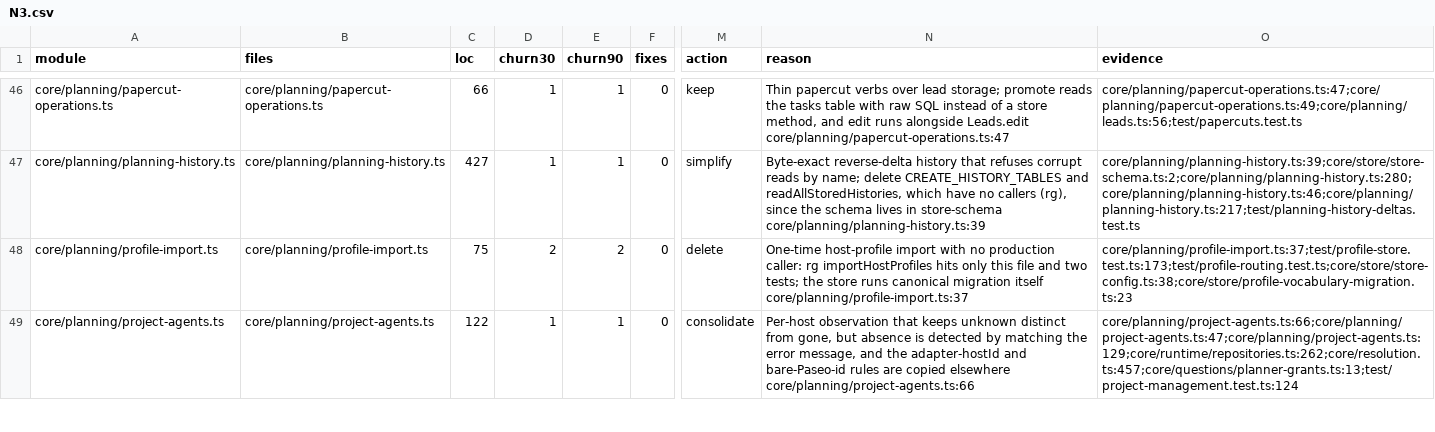
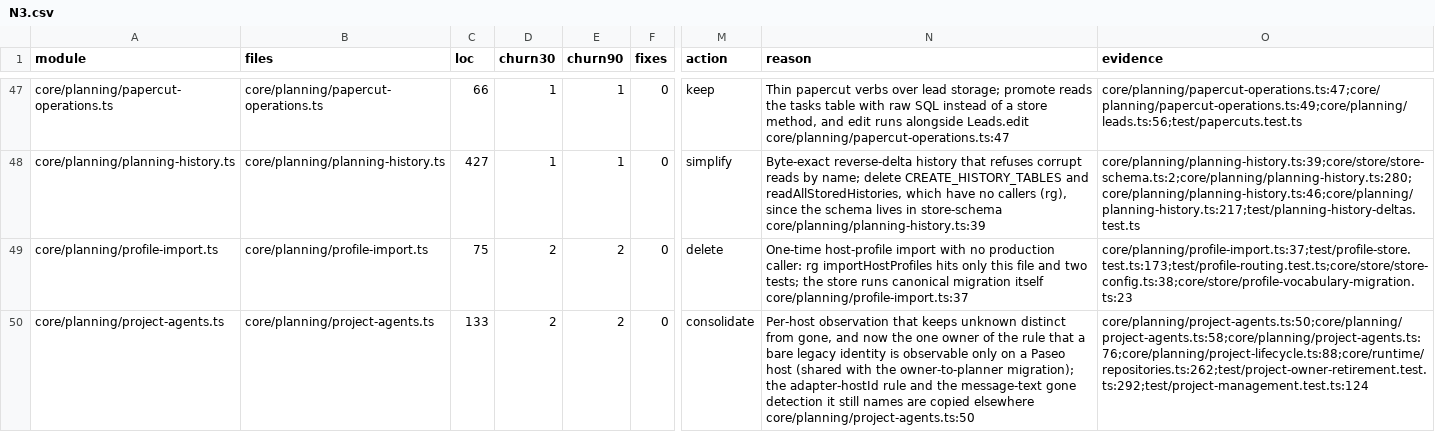
Before and after one commit to inflatable-cookie/nucleus, a CSV file: docs/knowledge/quality/code/N3.csv, drawn as a sheet; only a part is shown, gaps mark what is left out; addresses are those after the commit; the diff covers the shown part only; the diff names each change by its address in the sheet, - before the commit and + after, or states it on an @@ line.

Commit message:
1238: floor 7 planning — receipt proof owner, family catalogue, owner liveness, typed lane documents

```diff
--- a/docs/knowledge/quality/code/N3.csv
+++ b/docs/knowledge/quality/code/N3.csv
-C50 (loc): 122
+C50 (loc): 133
-D50 (churn30): 1
+D50 (churn30): 2
-E50 (churn90): 1
+E50 (churn90): 2
-N50 (reason): …from gone, but absence is detected by matching the error message, and the adapter-hostId and bare-Paseo-id rules are copied elsewhere core/planning/project-agents.ts:66
+N50 (reason): …from gone, and now the one owner of the rule that a bare legacy identity is observable only on a Paseo host (shared with the owner-to-planner migration); the adapter-hostId rule and the message-text gone detection it still names are copied elsewhere core/planning/project-agents.ts:50
-O50 (evidence): core/planning/project-agents.ts:66;core/planning/project-agents.ts:47;core/planning/project-agents.ts:129;core/runtime/repositories.ts:262;core/resolution.ts:457;core/questions/planner-grants.ts:13;test/project-management.test.ts:124
+O50 (evidence): core/planning/project-agents.ts:50;core/planning/project-agents.ts:58;core/planning/project-agents.ts:76;core/planning/project-lifecycle.ts:88;core/runtime/repositories.ts:262;test/project-owner-retirement.test.ts:292;test/project-management.test.ts:124
```
Also changed, not shown: 1 added row and 33 edited cells elsewhere in this file, 14 other files.
